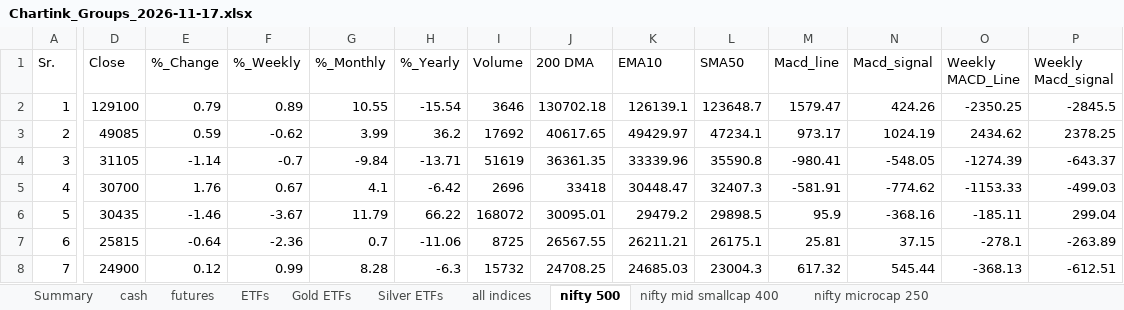
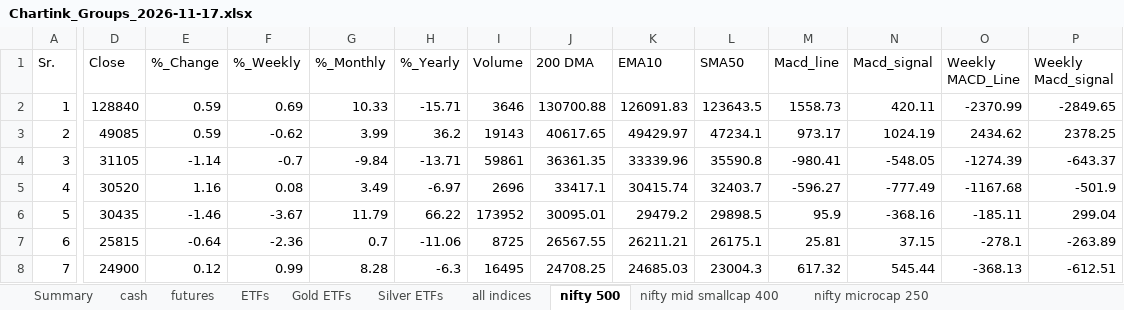
Before and after one commit to mohilsanghavi/Tlive, an Excel workbook: data/Chartink_Groups_2026-11-17.xlsx, sheet nifty 500, drawn as a sheet; only a part is shown, gaps mark what is left out; values as stored, in another font and other column widths than the file's, no borders; the diff covers the shown part only; the diff names each change by its address in the sheet, - before the commit and + after, or states it on an @@ line.

```diff
--- a/data/Chartink_Groups_2026-11-17.xlsx (sheet nifty 500)
+++ b/data/Chartink_Groups_2026-11-17.xlsx (sheet nifty 500)
-D2 (Close): 129100
+D2 (Close): 128840
-E2 (%_Change): 0.79
+E2 (%_Change): 0.59
-F2 (%_Weekly): 0.89
+F2 (%_Weekly): 0.69
-G2 (%_Monthly): 10.55
+G2 (%_Monthly): 10.33
-H2 (%_Yearly): -15.54
+H2 (%_Yearly): -15.71
-J2 (200 DMA): 130702.18
+J2 (200 DMA): 130700.88
-K2 (EMA10): 126139.1
+K2 (EMA10): 126091.83
-L2 (SMA50): 123648.7
+L2 (SMA50): 123643.5
-M2 (Macd_line): 1579.47
+M2 (Macd_line): 1558.73
-N2 (Macd_signal): 424.26
+N2 (Macd_signal): 420.11
-O2 (Weekly MACD_Line): -2350.25
+O2 (Weekly MACD_Line): -2370.99
-P2 (Weekly Macd_signal): -2845.5
+P2 (Weekly Macd_signal): -2849.65
-I3 (Volume): 17692
+I3 (Volume): 19143
-I4 (Volume): 51619
+I4 (Volume): 59861
-D5 (Close): 30700
+D5 (Close): 30520
-E5 (%_Change): 1.76
+E5 (%_Change): 1.16
-F5 (%_Weekly): 0.67
+F5 (%_Weekly): 0.08
-G5 (%_Monthly): 4.1
+G5 (%_Monthly): 3.49
-H5 (%_Yearly): -6.42
+H5 (%_Yearly): -6.97
-J5 (200 DMA): 33418
+J5 (200 DMA): 33417.1
-K5 (EMA10): 30448.47
+K5 (EMA10): 30415.74
-L5 (SMA50): 32407.3
+L5 (SMA50): 32403.7
-M5 (Macd_line): -581.91
+M5 (Macd_line): -596.27
-N5 (Macd_signal): -774.62
+N5 (Macd_signal): -777.49
-O5 (Weekly MACD_Line): -1153.33
+O5 (Weekly MACD_Line): -1167.68
-P5 (Weekly Macd_signal): -499.03
+P5 (Weekly Macd_signal): -501.9
-I6 (Volume): 168072
+I6 (Volume): 173952
-I8 (Volume): 15732
+I8 (Volume): 16495
```
Also changed, not shown: 14 added rows, 14 removed rows and 986 edited cells elsewhere in this sheet, sheet cash, sheet ETFs, sheet nifty mid smallcap 400, sheet nifty microcap 250, sheet futures, sheet all indices, 3 more sheets, 1 other file.
